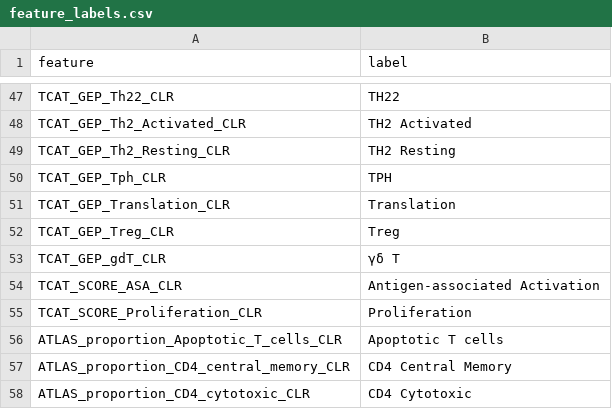
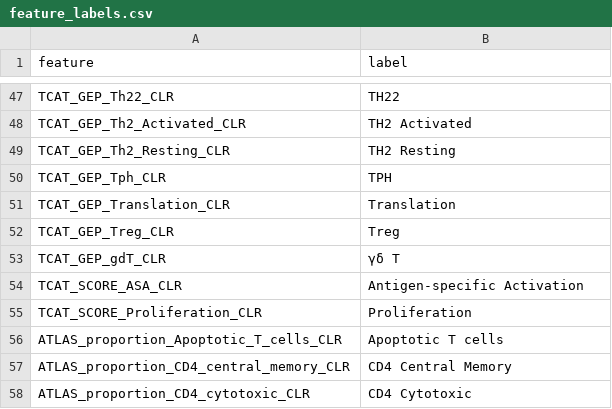
Before and after one commit to adamnik/CAR-T-spectral-organization, a CSV file: shared/feature_labels.csv, drawn as a sheet; only a part is shown, gaps mark what is left out.

Commit message:
Correct antigen-specific activation labels in figures

```diff
--- a/shared/feature_labels.csv
+++ b/shared/feature_labels.csv
@@ -53,3 +53,3 @@ TCAT_GEP_Treg_CLR,Treg
 TCAT_GEP_gdT_CLR,γδ T
-TCAT_SCORE_ASA_CLR,Antigen-associated Activation
+TCAT_SCORE_ASA_CLR,Antigen-specific Activation
 TCAT_SCORE_Proliferation_CLR,Proliferation
```
Also changed, not shown: 7 other files.
